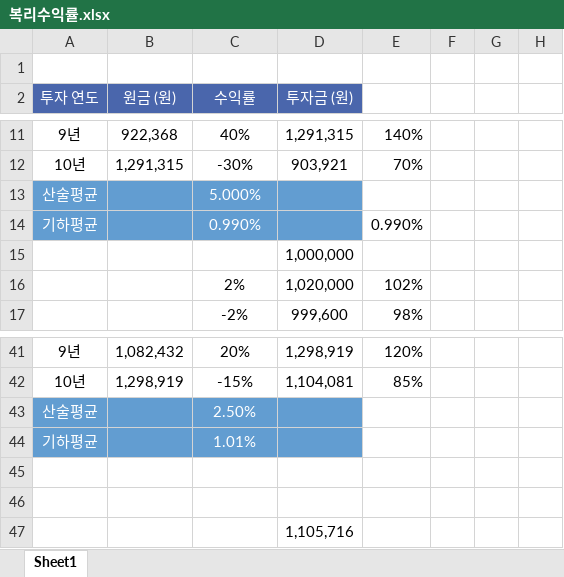
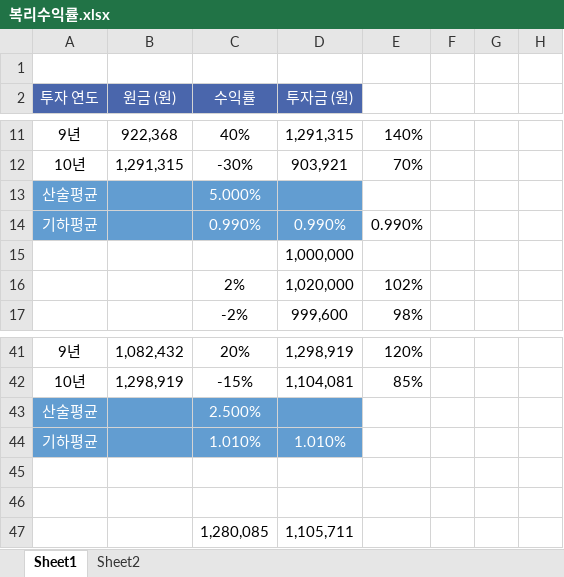
Before and after one commit to mecha2k/ml-finance, an Excel workbook: src/data/복리수익률.xlsx, sheet Sheet1, drawn as a sheet; only a part is shown, gaps mark what is left out; values as stored, in another font and other column widths than the file's, no borders; charts and pictures not drawn; removed rows and columns are numbered as before the commit, all else as after; the diff names each change by its address in the sheet, - before the commit and + after, or states it on an @@ line.

```diff
--- a/src/data/복리수익률.xlsx (sheet Sheet1)
+++ b/src/data/복리수익률.xlsx (sheet Sheet1)
+sheet tab: Sheet2
-D14 (투자금 (원)): (empty)
+D14 (투자금 (원)): 0.990%
-C43 (수익률): 2.50%
+C43 (수익률): 2.500%
-C44 (수익률): 1.01%
+C44 (수익률): 1.010%
-D44 (투자금 (원)): (empty)
+D44 (투자금 (원)): 1.010%
-row 47:  |  |  | 1,105,716
+row 47:  |  | 1,280,085 | 1,105,711
```
Also changed, not shown: 1 other file.
